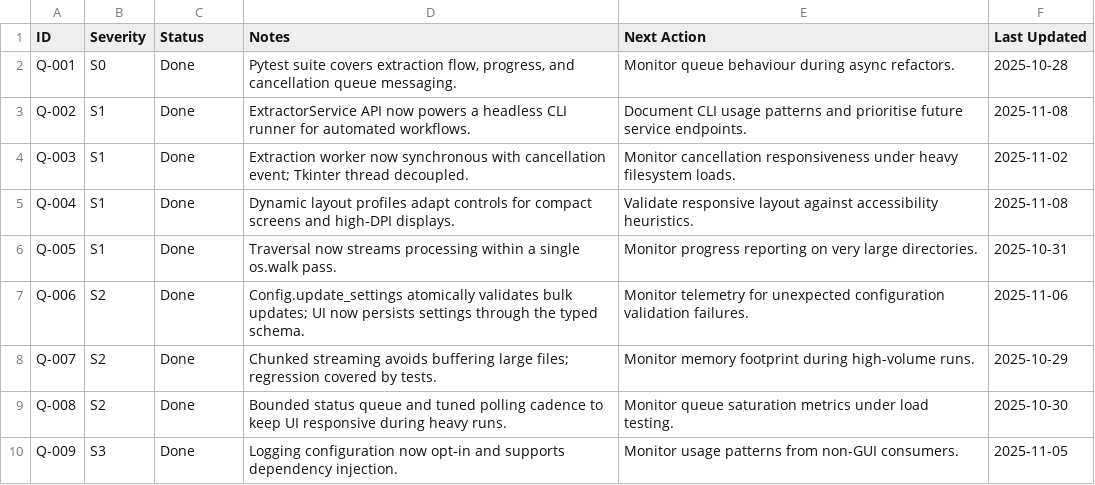
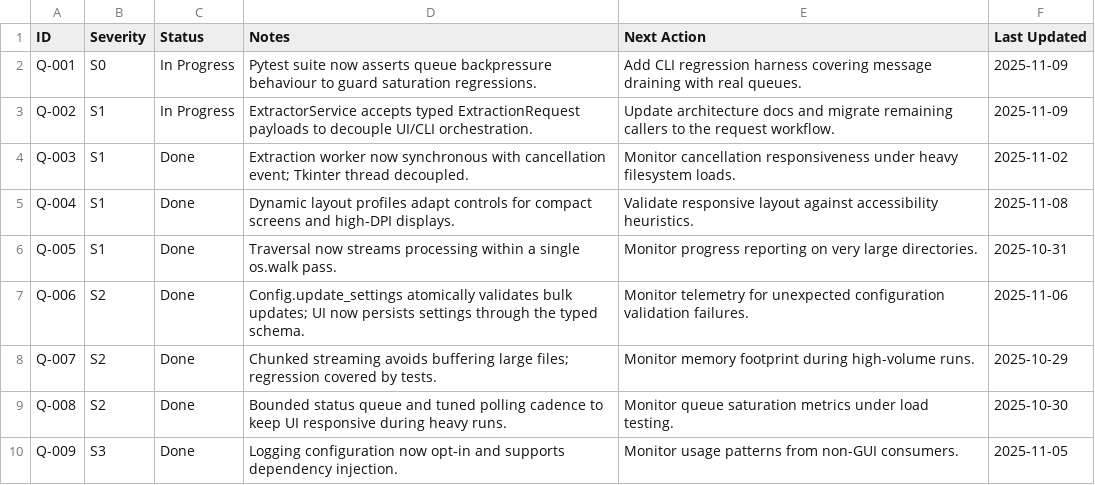
Before and after one commit to cortega26/File-Extractor-Pro, a CSV file: audit/scoreboard.csv, drawn as a sheet.

Commit message:
feat(service): add extraction request workflow

```diff
--- a/audit/scoreboard.csv
+++ b/audit/scoreboard.csv
@@ -1,4 +1,4 @@
 ID,Severity,Status,Notes,Next Action,Last Updated
-Q-001,S0,Done,"Pytest suite covers extraction flow, progress, and cancellation queue messaging.",Monitor queue behaviour during async refactors.,2025-10-28
-Q-002,S1,Done,"ExtractorService API now powers a headless CLI runner for automated workflows.",Document CLI usage patterns and prioritise future service endpoints.,2025-11-08
+Q-001,S0,In Progress,"Pytest suite now asserts queue backpressure behaviour to guard saturation regressions.",Add CLI regression harness covering message draining with real queues.,2025-11-09
+Q-002,S1,In Progress,"ExtractorService accepts typed ExtractionRequest payloads to decouple UI/CLI orchestration.",Update architecture docs and migrate remaining callers to the request workflow.,2025-11-09
 Q-003,S1,Done,"Extraction worker now synchronous with cancellation event; Tkinter thread decoupled.",Monitor cancellation responsiveness under heavy filesystem loads.,2025-11-02
```
Also changed, not shown: 8 other files.
